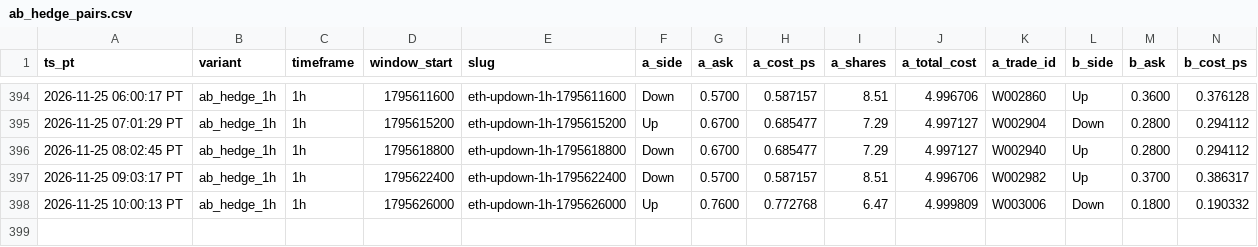
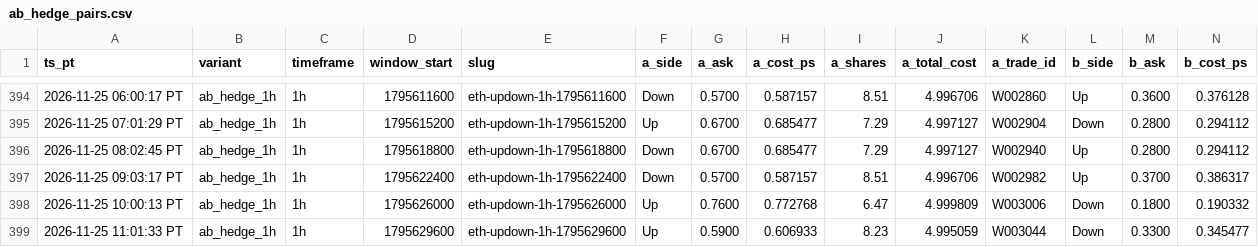
Before and after one commit to michaeldeuchar-dotcom/eth-paper-bot, a CSV file: data/week2/ab_hedge_pairs.csv, drawn as a sheet; only a part is shown, gaps mark what is left out; rows hold the shown columns only; the diff names each change by its address in the sheet, - before the commit and + after, or states it on an @@ line.

```diff
--- a/data/week2/ab_hedge_pairs.csv
+++ b/data/week2/ab_hedge_pairs.csv
+row 399: 2026-11-25 11:01:33 PT | ab_hedge_1h | 1h | 1795629600 | eth-updown-1h-1795629600 | Up | 0.5900 | 0.606933 | 8.23 | 4.995059 | W003044 | Down | 0.3300 | 0.345477
```
Also changed, not shown: data/week2/decisions_tail.csv, data/week2/price_lag_trades.csv, 8 other files.
